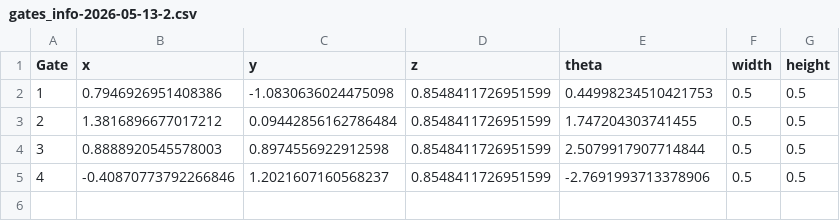
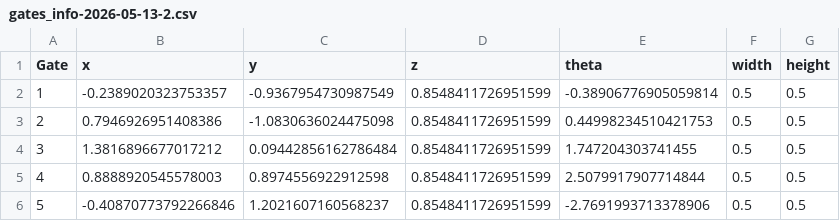
Before and after one commit to killian-baillifard/aerial-hw, a CSV file: saved_gates/gates_info-2026-05-13-2.csv, drawn as a sheet.

```diff
--- a/saved_gates/gates_info-2026-05-13-2.csv
+++ b/saved_gates/gates_info-2026-05-13-2.csv
@@ -1,5 +1,6 @@
 Gate,x,y,z,theta,width,height
-1,0.7946926951408386,-1.0830636024475098,0.8548411726951599,0.44998234510421753,0.5,0.5
-2,1.3816896677017212,0.09442856162786484,0.8548411726951599,1.747204303741455,0.5,0.5
-3,0.8888920545578003,0.8974556922912598,0.8548411726951599,2.5079917907714844,0.5,0.5
-4,-0.40870773792266846,1.2021607160568237,0.8548411726951599,-2.7691993713378906,0.5,0.5
+1,-0.2389020323753357,-0.9367954730987549,0.8548411726951599,-0.38906776905059814,0.5,0.5
+2,0.7946926951408386,-1.0830636024475098,0.8548411726951599,0.44998234510421753,0.5,0.5
+3,1.3816896677017212,0.09442856162786484,0.8548411726951599,1.747204303741455,0.5,0.5
+4,0.8888920545578003,0.8974556922912598,0.8548411726951599,2.5079917907714844,0.5,0.5
+5,-0.40870773792266846,1.2021607160568237,0.8548411726951599,-2.7691993713378906,0.5,0.5
```
Also changed, not shown: saved_gates/gates_info-2026-05-13-1.csv, 7 other files.
